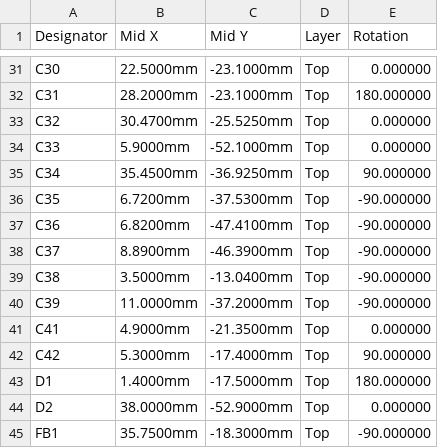
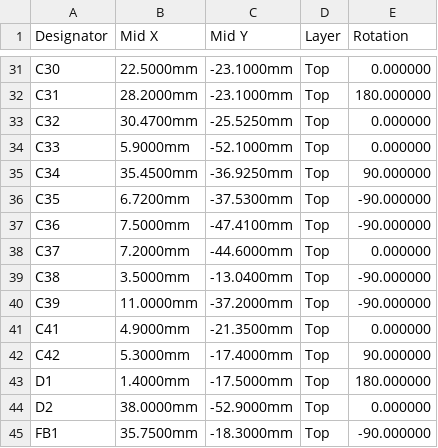
Before and after one commit to NathanHowell/minimeater, a CSV file: hw/fab/minimeater-cpl.csv, drawn as a sheet; only a part is shown, gaps mark what is left out.

```diff
--- a/hw/fab/minimeater-cpl.csv
+++ b/hw/fab/minimeater-cpl.csv
@@ -36,4 +36,4 @@ C34,35.4500mm,-36.9250mm,Top,90.000000
 C35,6.7200mm,-37.5300mm,Top,-90.000000
-C36,6.8200mm,-47.4100mm,Top,-90.000000
-C37,8.8900mm,-46.3900mm,Top,-90.000000
+C36,7.5000mm,-47.4100mm,Top,-90.000000
+C37,7.2000mm,-44.6000mm,Top,0.000000
 C38,3.5000mm,-13.0400mm,Top,-90.000000
```
Also changed, not shown: hw/fab/minimeater-panel-cpl.csv, 3 other files.
